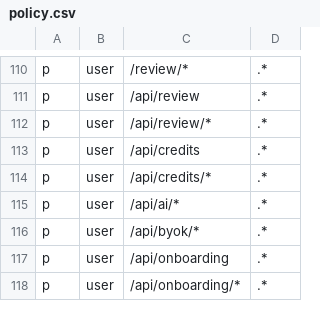
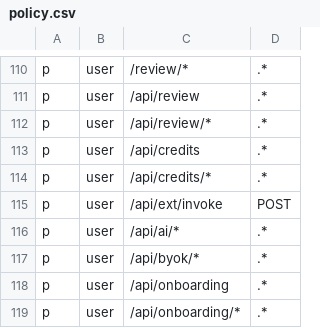
Before and after one commit to calionauta/gogogo, a CSV file: internal/rbac/casbin/policy.csv, drawn as a sheet; only a part is shown, gaps mark what is left out.

Commit message:
feat(extensions): headless invoke end-to-end and todo ownership complete
Todo now owns ext_todo_todos through the recipe seam and the legacy
core `todos` seed drops after the set lands; data and tests prove the
carry (the new surface test asserts the moved row, not just the drop).

Discovery advertises the full surface: routes/tables/jobs/slots from
receipts, dependents (inverse of DependsOn), state, and invocable
verbs — receipt actions win, `Capability.Actions` mirrors the
Declaration verbs by name for built-ins (todo `create`) so the
checkout-level CLI needs no feature imports. A composed-tree gate
fails the build on any mirror drift.

Invocation is callable from any agent without a per-feature command:
`Declaration.InvokeAction` (verb bound to a declared route, gated
two-way), `recipe.ResolveAction` + `recipe.Invoke` (in-process bridge
reusing the session cookie; empty token is 401 before the handler;
only mutating, literal-path routes), and the live endpoint
`POST /api/ext/invoke` (user policy row, re-served through the
RBAC-wrapped outer handler so every target route is policy-checked
for the caller's role). `gogogo extension invoke` (loopback-only
SSRF guard, `--param` forwarding, local id/verb validation before
dialing) and MCP `extension_invoke` are thin clients over it — no
one tool or verb per feature.

Docs: api-routes (70) and unit-contracts regenerated; cli/mcp/README
rows for the new tools; research doc marks the slice DONE and names
the remainder (typed param schema per action, parameterized routes).

```diff
--- a/internal/rbac/casbin/policy.csv
+++ b/internal/rbac/casbin/policy.csv
@@ -114,2 +114,3 @@ p, user, /api/credits, .*
 p, user, /api/credits/*, .*
+p, user, /api/ext/invoke, POST
 p, user, /api/ai/*, .*
```
Also changed, not shown: 36 other files.
